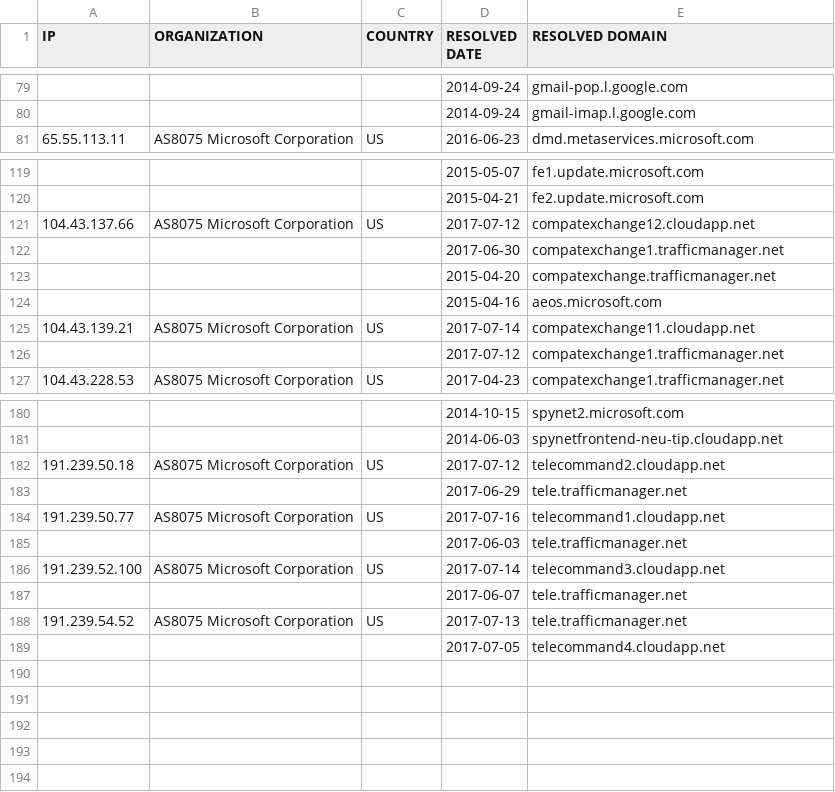
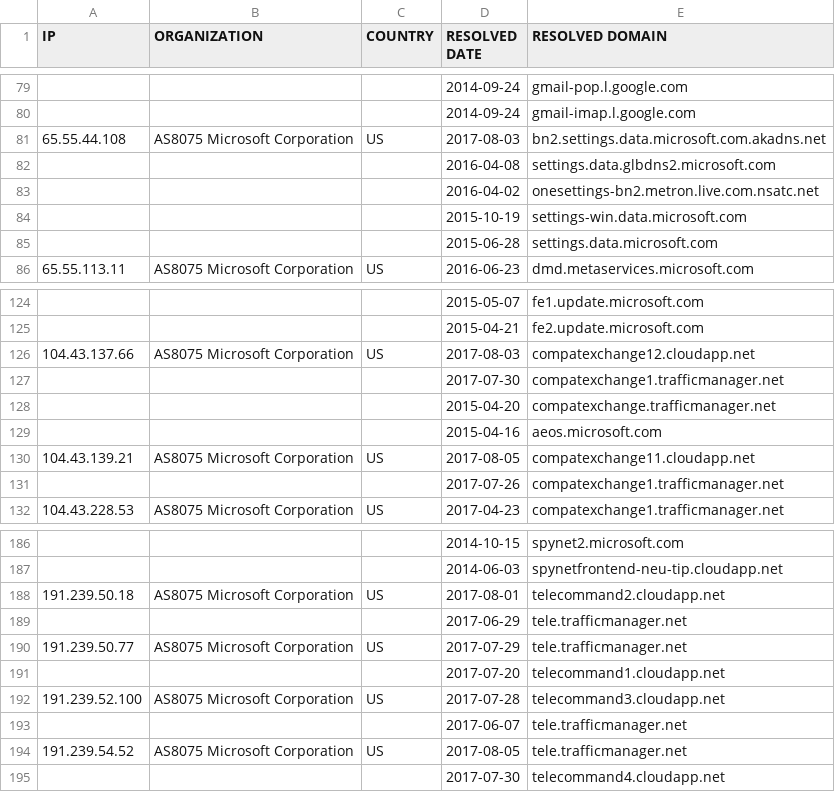
Before and after one commit to xxoolm/WindowsSpyBlocker, a CSV file: logs/win81/firewall-test-spy.csv, drawn as a sheet; only a part is shown, gaps mark what is left out; the diff covers the shown part only.

```diff
--- a/logs/win81/firewall-test-spy.csv
+++ b/logs/win81/firewall-test-spy.csv
@@ -80,2 +80,7 @@ IP,ORGANIZATION,COUNTRY,RESOLVED DATE,RESOLVED DOMAIN
 ,,,2014-09-24,gmail-imap.l.google.com
+65.55.44.108,AS8075 Microsoft Corporation,US,2017-08-03,bn2.settings.data.microsoft.com.akadns.net
+,,,2016-04-08,settings.data.glbdns2.microsoft.com
+,,,2016-04-02,onesettings-bn2.metron.live.com.nsatc.net
+,,,2015-10-19,settings-win.data.microsoft.com
+,,,2015-06-28,settings.data.microsoft.com
 65.55.113.11,AS8075 Microsoft Corporation,US,2016-06-23,dmd.metaservices.microsoft.com
@@ -120,8 +125,8 @@ IP,ORGANIZATION,COUNTRY,RESOLVED DATE,RESOLVED DOMAIN
 ,,,2015-04-21,fe2.update.microsoft.com
-104.43.137.66,AS8075 Microsoft Corporation,US,2017-07-12,compatexchange12.cloudapp.net
-,,,2017-06-30,compatexchange1.trafficmanager.net
+104.43.137.66,AS8075 Microsoft Corporation,US,2017-08-03,compatexchange12.cloudapp.net
+,,,2017-07-30,compatexchange1.trafficmanager.net
 ,,,2015-04-20,compatexchange.trafficmanager.net
 ,,,2015-04-16,aeos.microsoft.com
-104.43.139.21,AS8075 Microsoft Corporation,US,2017-07-14,compatexchange11.cloudapp.net
-,,,2017-07-12,compatexchange1.trafficmanager.net
+104.43.139.21,AS8075 Microsoft Corporation,US,2017-08-05,compatexchange11.cloudapp.net
+,,,2017-07-26,compatexchange1.trafficmanager.net
 104.43.228.53,AS8075 Microsoft Corporation,US,2017-04-23,compatexchange1.trafficmanager.net
@@ -181,9 +187,9 @@ IP,ORGANIZATION,COUNTRY,RESOLVED DATE,RESOLVED DOMAIN
 ,,,2014-06-03,spynetfrontend-neu-tip.cloudapp.net
-191.239.50.18,AS8075 Microsoft Corporation,US,2017-07-12,telecommand2.cloudapp.net
+191.239.50.18,AS8075 Microsoft Corporation,US,2017-08-01,telecommand2.cloudapp.net
 ,,,2017-06-29,tele.trafficmanager.net
-191.239.50.77,AS8075 Microsoft Corporation,US,2017-07-16,telecommand1.cloudapp.net
-,,,2017-06-03,tele.trafficmanager.net
-191.239.52.100,AS8075 Microsoft Corporation,US,2017-07-14,telecommand3.cloudapp.net
+191.239.50.77,AS8075 Microsoft Corporation,US,2017-07-29,tele.trafficmanager.net
+,,,2017-07-20,telecommand1.cloudapp.net
+191.239.52.100,AS8075 Microsoft Corporation,US,2017-07-28,telecommand3.cloudapp.net
 ,,,2017-06-07,tele.trafficmanager.net
-191.239.54.52,AS8075 Microsoft Corporation,US,2017-07-13,tele.trafficmanager.net
-,,,2017-07-05,telecommand4.cloudapp.net
+191.239.54.52,AS8075 Microsoft Corporation,US,2017-08-05,tele.trafficmanager.net
+,,,2017-07-30,telecommand4.cloudapp.net
```
Also changed, not shown: 2 added rows, 1 removed row, 1 moved row and 7 edited cells elsewhere in this file, logs/win81/proxifier-hosts-count.csv, logs/win81/proxifier-unique.csv, 16 other files.
